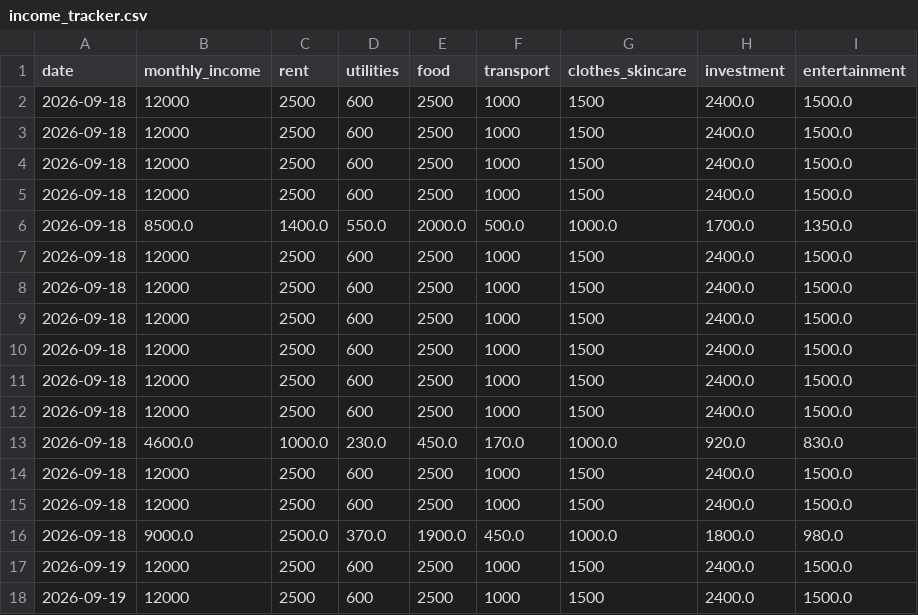
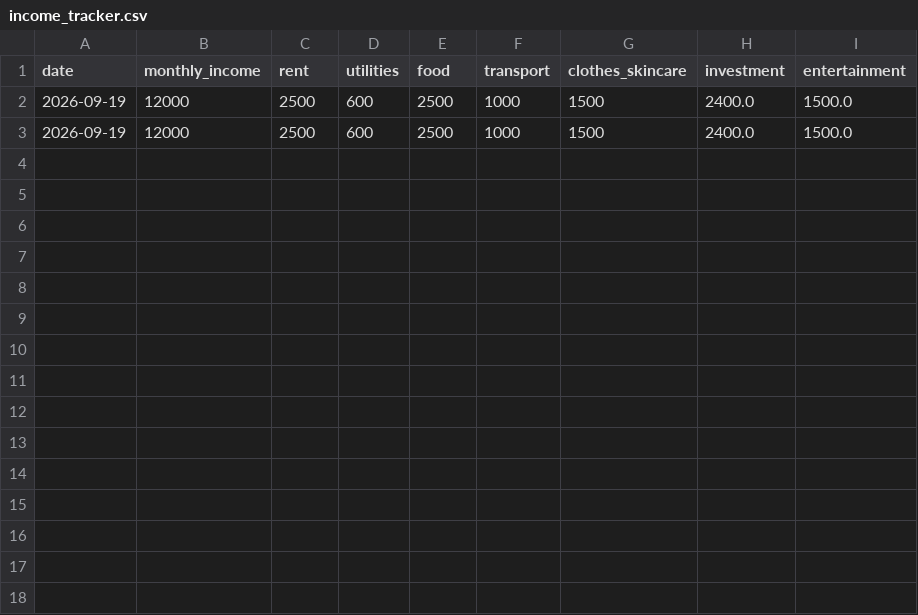
Before and after one commit to ayamsoliman2006-cmyk/Income_traker_project, a CSV file: income_tracker.csv, drawn as a sheet; the diff names each change by its address in the sheet, - before the commit and + after, or states it on an @@ line.

```diff
--- a/income_tracker.csv
+++ b/income_tracker.csv
-row 2: 2026-09-18 | 12000 | 2500 | 600 | 2500 | 1000 | 1500 | 2400.0 | 1500.0
-row 3: 2026-09-18 | 12000 | 2500 | 600 | 2500 | 1000 | 1500 | 2400.0 | 1500.0
-row 4: 2026-09-18 | 12000 | 2500 | 600 | 2500 | 1000 | 1500 | 2400.0 | 1500.0
-row 5: 2026-09-18 | 12000 | 2500 | 600 | 2500 | 1000 | 1500 | 2400.0 | 1500.0
-row 6: 2026-09-18 | 8500.0 | 1400.0 | 550.0 | 2000.0 | 500.0 | 1000.0 | 1700.0 | 1350.0
-row 7: 2026-09-18 | 12000 | 2500 | 600 | 2500 | 1000 | 1500 | 2400.0 | 1500.0
-row 8: 2026-09-18 | 12000 | 2500 | 600 | 2500 | 1000 | 1500 | 2400.0 | 1500.0
-row 9: 2026-09-18 | 12000 | 2500 | 600 | 2500 | 1000 | 1500 | 2400.0 | 1500.0
-row 10: 2026-09-18 | 12000 | 2500 | 600 | 2500 | 1000 | 1500 | 2400.0 | 1500.0
-row 11: 2026-09-18 | 12000 | 2500 | 600 | 2500 | 1000 | 1500 | 2400.0 | 1500.0
-row 12: 2026-09-18 | 12000 | 2500 | 600 | 2500 | 1000 | 1500 | 2400.0 | 1500.0
-row 13: 2026-09-18 | 4600.0 | 1000.0 | 230.0 | 450.0 | 170.0 | 1000.0 | 920.0 | 830.0
-row 14: 2026-09-18 | 12000 | 2500 | 600 | 2500 | 1000 | 1500 | 2400.0 | 1500.0
-row 15: 2026-09-18 | 12000 | 2500 | 600 | 2500 | 1000 | 1500 | 2400.0 | 1500.0
-row 16: 2026-09-18 | 9000.0 | 2500.0 | 370.0 | 1900.0 | 450.0 | 1000.0 | 1800.0 | 980.0
```
Also changed, not shown: 3 other files.
